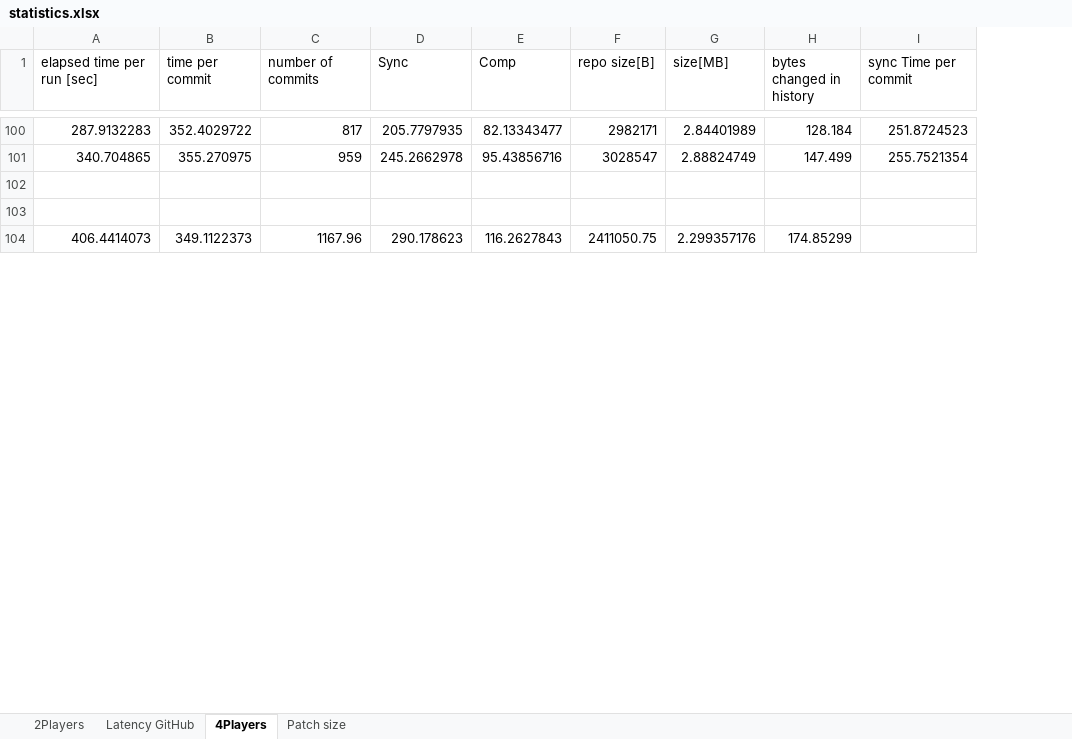
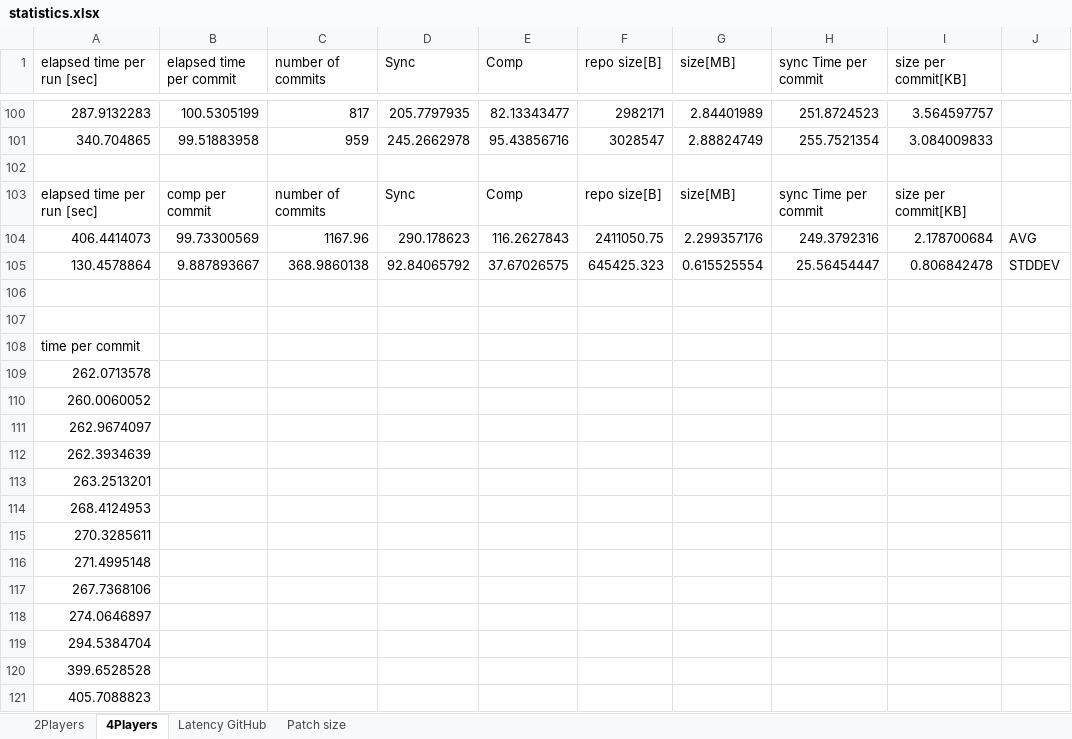
Before and after one commit to Matter95/CatanDS, an Excel workbook: statistics.xlsx, sheet 4Players, drawn as a sheet; only a part is shown, gaps mark what is left out; values as stored, in another font and other column widths than the file's, no borders; charts and pictures not drawn; removed rows and columns are numbered as before the commit, all else as after; the diff covers the shown part only; the diff names each change by its address in the sheet, - before the commit and + after, or states it on an @@ line.

```diff
--- a/statistics.xlsx (sheet 4Players)
+++ b/statistics.xlsx (sheet 4Players)
@@ sheet tab order changed: 2Players | 4Players | Latency GitHub | Patch size @@
-column B (time per commit), rows 100-104: 352.4029722 | 355.270975 |  |  | 349.1122373
+column B (elapsed time per commit), rows 100-101: 100.5305199 | 99.51883958
-column H (bytes changed in history), rows 100-104: 128.184 | 147.499 |  |  | 174.85299
+column I (size per commit[KB]), rows 100-101: 3.564597757 | 3.084009833
+column J, empty
+row 103: elapsed time per run [sec] | comp per commit | number of commits | Sync | Comp | repo size[B] | size[MB] | sync Time per commit | size per commit[KB]
+row 104: 406.4414073 | 99.73300569 | 1167.96 | 290.178623 | 116.2627843 | 2411050.75 | 2.299357176 | 249.3792316 | 2.178700684 | AVG
+row 105: 130.4578864 | 9.887893667 | 368.9860138 | 92.84065792 | 37.67026575 | 645425.323 | 0.615525554 | 25.56454447 | 0.806842478 | STDDEV
-row 107: 406.4414073 | 349.1122373 | 1167.96 | 290.178623 | 116.2627843 | 2411050.75 | 2.299357176 | 174.85299
+row 107: (empty)
+row 108: time per commit
+row 109: 262.0713578
+row 110: 260.0060052
+row 111: 262.9674097
+row 112: 262.3934639
+row 113: 263.2513201
+row 114: 268.4124953
+row 115: 270.3285611
+row 116: 271.4995148
+row 117: 267.7368106
+row 118: 274.0646897
+row 119: 294.5384704
+row 120: 399.6528528
+row 121: 405.7088823
```
Also changed, not shown: 88 added rows and 8 edited cells elsewhere in this sheet, sheet Patch size, sheet 2Players, sheet Latency GitHub, formulas that keep their value, charts or pictures, 5 other files.
